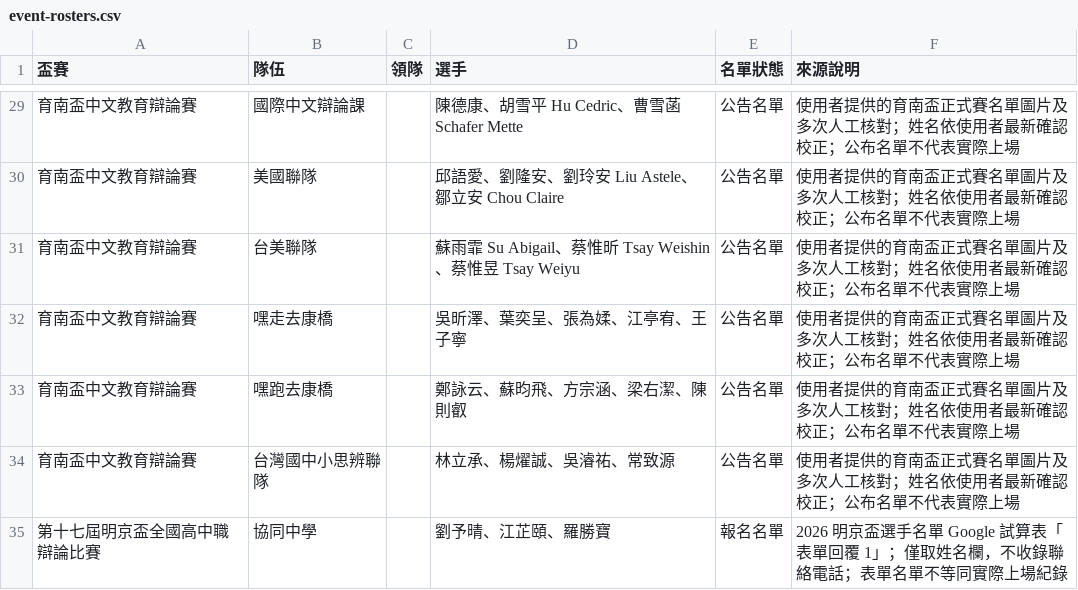
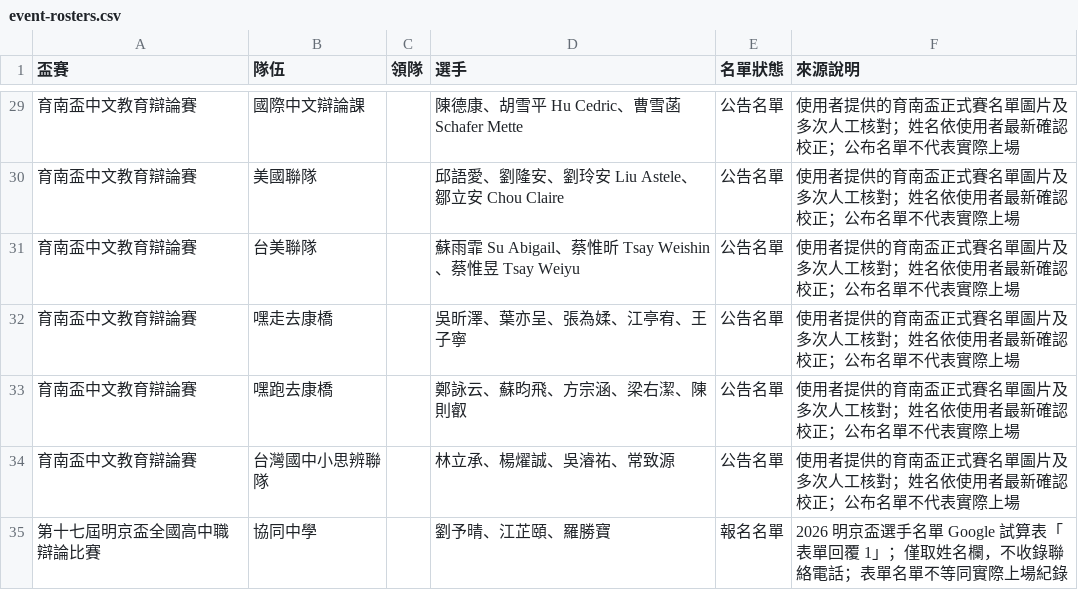
Before and after one commit to macrokernel3000/opendebate, a CSV file: data/event-rosters.csv, drawn as a sheet; only a part is shown, gaps mark what is left out.

```diff
--- a/data/event-rosters.csv
+++ b/data/event-rosters.csv
@@ -31,3 +31,3 @@
 育南盃中文教育辯論賽,台美聯隊,,蘇雨霏 Su Abigail、蔡惟昕 Tsay Weishin、蔡惟昱 Tsay Weiyu,公告名單,使用者提供的育南盃正式賽名單圖片及多次人工核對；姓名依使用者最新確認校正；公布名單不代表實際上場
-育南盃中文教育辯論賽,嘿走去康橋,,吳昕澤、葉奕呈、張為媃、江亭宥、王子寧,公告名單,使用者提供的育南盃正式賽名單圖片及多次人工核對；姓名依使用者最新確認校正；公布名單不代表實際上場
+育南盃中文教育辯論賽,嘿走去康橋,,吳昕澤、葉亦呈、張為媃、江亭宥、王子寧,公告名單,使用者提供的育南盃正式賽名單圖片及多次人工核對；姓名依使用者最新確認校正；公布名單不代表實際上場
 育南盃中文教育辯論賽,嘿跑去康橋,,鄭詠云、蘇昀飛、方宗涵、梁右潔、陳則叡,公告名單,使用者提供的育南盃正式賽名單圖片及多次人工核對；姓名依使用者最新確認校正；公布名單不代表實際上場
```
Also changed, not shown: data/public-data-育南盃中文教育辯論賽.csv, 4 other files.
